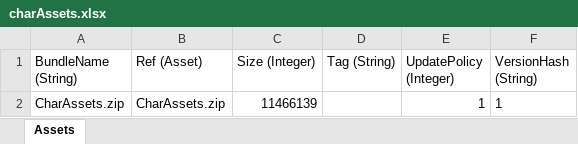
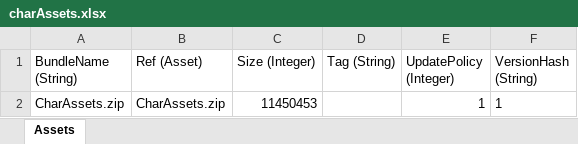
Before and after one commit to stu43005/sdorica-wiki-bot, an Excel workbook: client_gamedata/charAssets.xlsx, sheet Assets, drawn as a sheet; values as stored, in another font and other column widths than the file's, no borders; the diff names each change by its address in the sheet, - before the commit and + after, or states it on an @@ line.

```diff
--- a/client_gamedata/charAssets.xlsx (sheet Assets)
+++ b/client_gamedata/charAssets.xlsx (sheet Assets)
-C2 (Size (Integer)): 11466139
+C2 (Size (Integer)): 11450453
```
Also changed, not shown: client_gamedata/ios/iosExp.xlsx, 22 other files.
